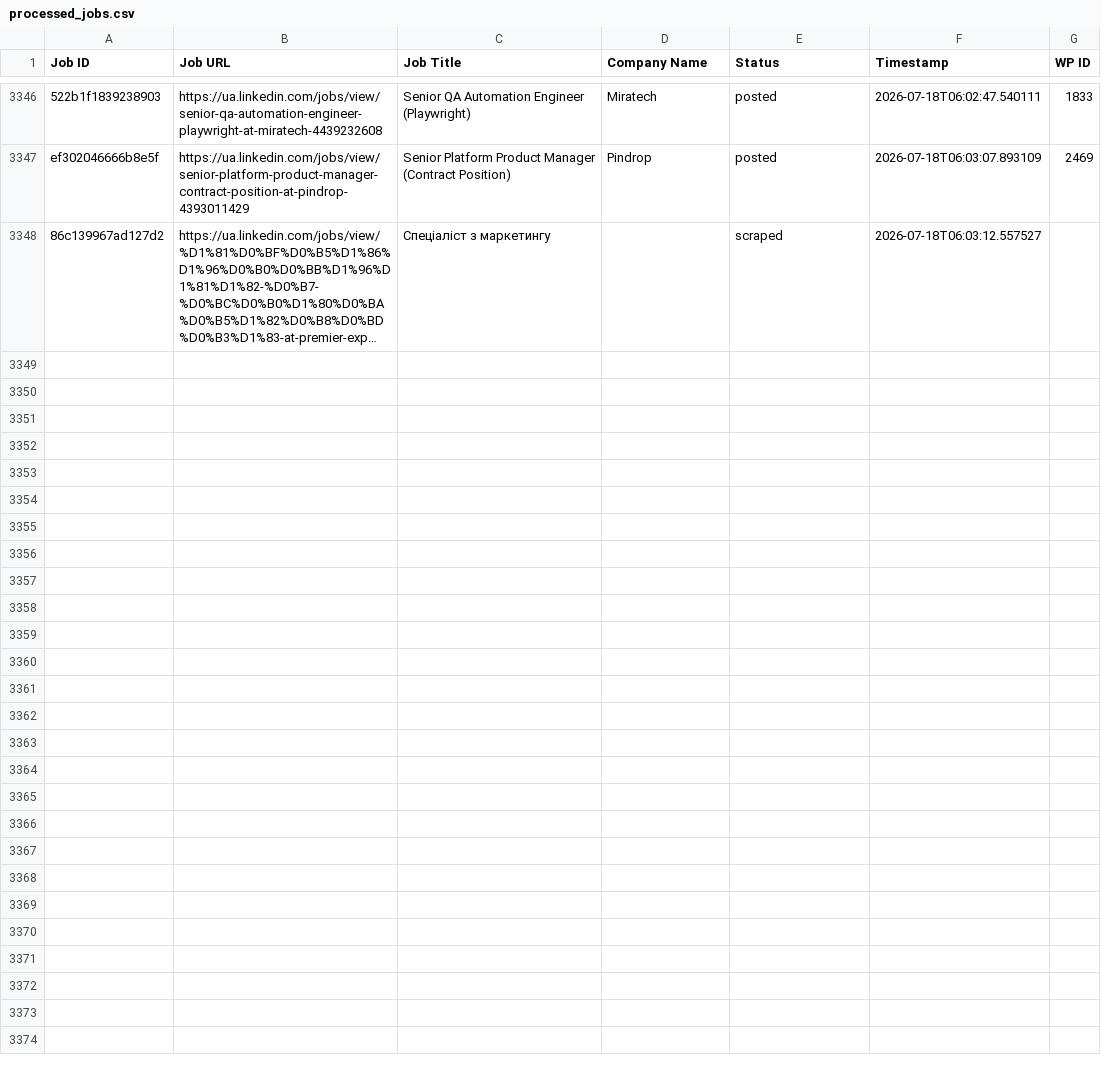
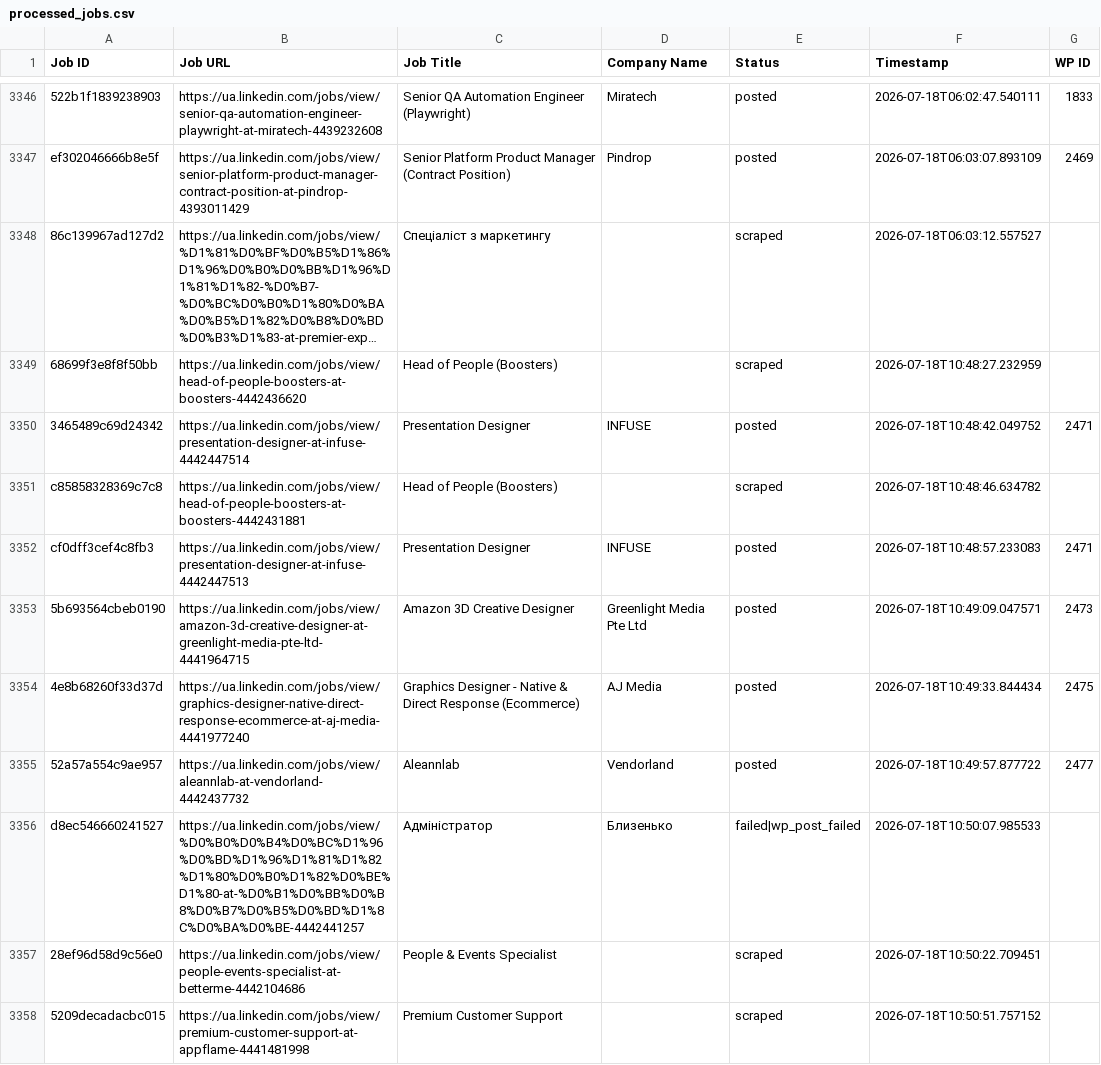
Before and after one commit to innovationinc2000/ua, a CSV file: processed_jobs.csv, drawn as a sheet; only a part is shown, gaps mark what is left out; long unchanged cells end in …; the diff covers the shown part only; the diff names each change by its address in the sheet, - before the commit and + after, or states it on an @@ line.

```diff
--- a/processed_jobs.csv
+++ b/processed_jobs.csv
+row 3349: 68699f3e8f8f50bb | https://ua.linkedin.com/jobs/view/head-of-people-boosters-at-boosters-4442436620 | Head of People (Boosters) |  | scraped | 2026-07-18T10:48:27.232959
+row 3350: 3465489c69d24342 | https://ua.linkedin.com/jobs/view/presentation-designer-at-infuse-4442447514 | Presentation Designer | INFUSE | posted | 2026-07-18T10:48:42.049752 | 2471
+row 3351: c85858328369c7c8 | https://ua.linkedin.com/jobs/view/head-of-people-boosters-at-boosters-4442431881 | Head of People (Boosters) |  | scraped | 2026-07-18T10:48:46.634782
+row 3352: cf0dff3cef4c8fb3 | https://ua.linkedin.com/jobs/view/presentation-designer-at-infuse-4442447513 | Presentation Designer | INFUSE | posted | 2026-07-18T10:48:57.233083 | 2471
+row 3353: 5b693564cbeb0190 | https://ua.linkedin.com/jobs/view/amazon-3d-creative-designer-at-greenlight-media-pte-ltd-4441964715 | Amazon 3D Creative Designer | Greenlight Media Pte Ltd | posted | 2026-07-18T10:49:09.047571 | 2473
+row 3354: 4e8b68260f33d37d | https://ua.linkedin.com/jobs/view/graphics-designer-native-direct-response-ecommerce-at-aj-media-4441977240 | Graphics Designer - Native & Direct Response (Ecommerce) | AJ Media | posted | 2026-07-18T10:49:33.844434 | 2475
+row 3355: 52a57a554c9ae957 | https://ua.linkedin.com/jobs/view/aleannlab-at-vendorland-4442437732 | Aleannlab | Vendorland | posted | 2026-07-18T10:49:57.877722 | 2477
+row 3356: d8ec546660241527 | https://ua.linkedin.com/jobs/view/%D0%B0%D0%B4%D0%BC%D1%96%D0%BD%D1%96%D1%81%D1%82%D1%80%D0%B0%D1%82%D0%BE%D1%80-at-%D0%B1%D0%BB%D0%B8%D0%B7%D0%B5%D0%BD%D1%8C%D0%BA%D0%BE-4442441257 | Адміністратор | Близенько | failed|wp_post_failed | 2026-07-18T10:50:07.985533
+row 3357: 28ef96d58d9c56e0 | https://ua.linkedin.com/jobs/view/people-events-specialist-at-betterme-4442104686 | People & Events Specialist |  | scraped | 2026-07-18T10:50:22.709451
+row 3358: 5209decadacbc015 | https://ua.linkedin.com/jobs/view/premium-customer-support-at-appflame-4441481998 | Premium Customer Support |  | scraped | 2026-07-18T10:50:51.757152
```
Also changed, not shown: 10 added rows elsewhere in this file.
